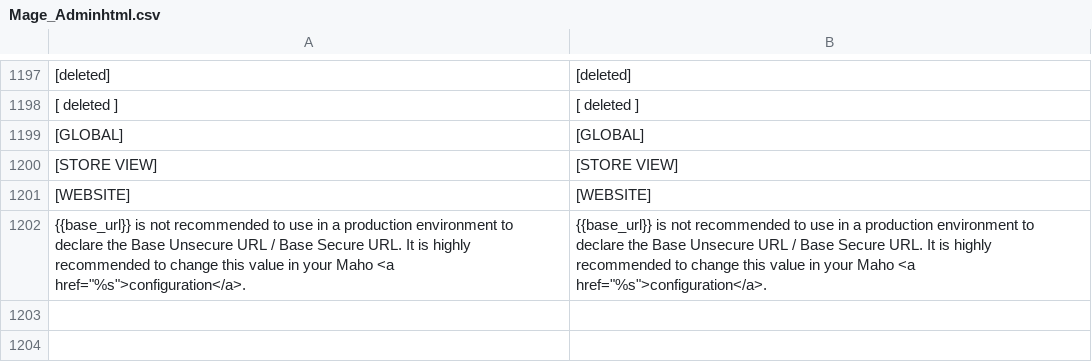
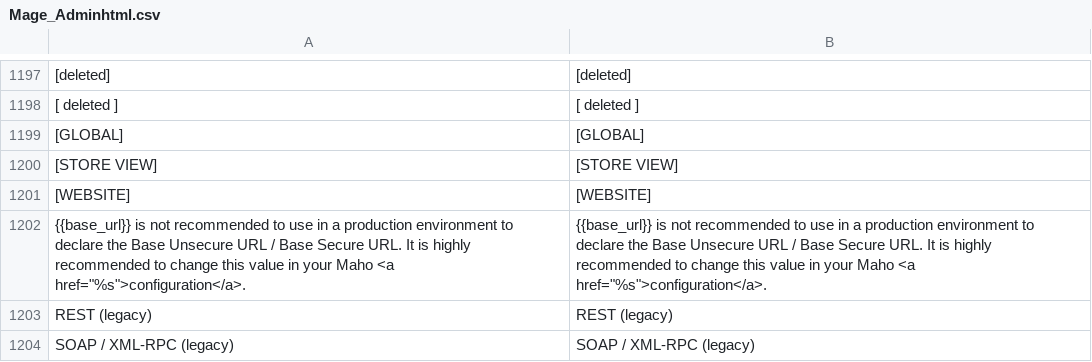
Before and after one commit to MahoCommerce/maho, a CSV file: app/locale/en_US/Mage_Adminhtml.csv, drawn as a sheet; only a part is shown, gaps mark what is left out.

Commit message:
Rename Web Services menu to API, group legacy stacks, fix orphan detection
API Platform users/roles stay top-level under API (placed below AI);
REST and SOAP/XML-RPC legacy stacks move into grouped submenus via
per-item <resource> overrides so the ACL tree is unchanged. Orphaned
API resource cleanup now unions the API Platform permission registry
with the SOAP ACL, so it no longer flags API Platform rules as
orphaned.

```diff
--- a/app/locale/en_US/Mage_Adminhtml.csv
+++ b/app/locale/en_US/Mage_Adminhtml.csv
@@ -1202 +1202,3 @@
 "{{base_url}} is not recommended to use in a production environment to declare the Base Unsecure URL / Base Secure URL. It is highly recommended to change this value in your Maho <a href=""%s"">configuration</a>.","{{base_url}} is not recommended to use in a production environment to declare the Base Unsecure URL / Base Secure URL. It is highly recommended to change this value in your Maho <a href=""%s"">configuration</a>."
+"REST (legacy)","REST (legacy)"
+"SOAP / XML-RPC (legacy)","SOAP / XML-RPC (legacy)"
```
Also changed, not shown: 19 other files.
